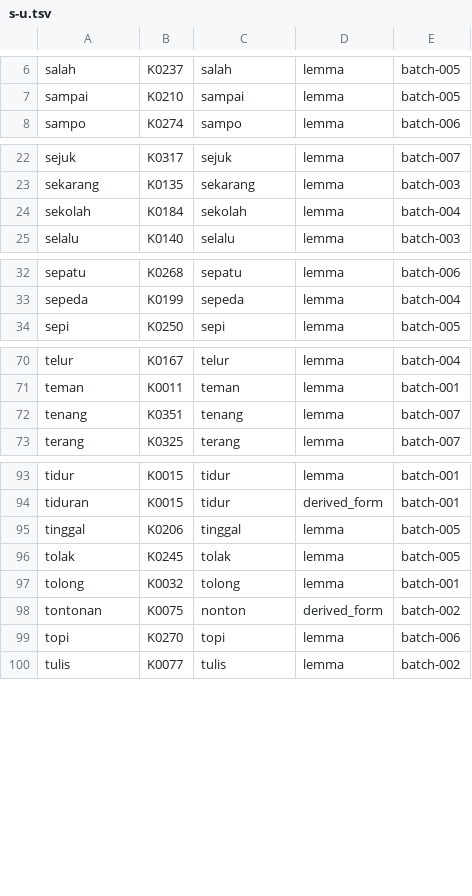
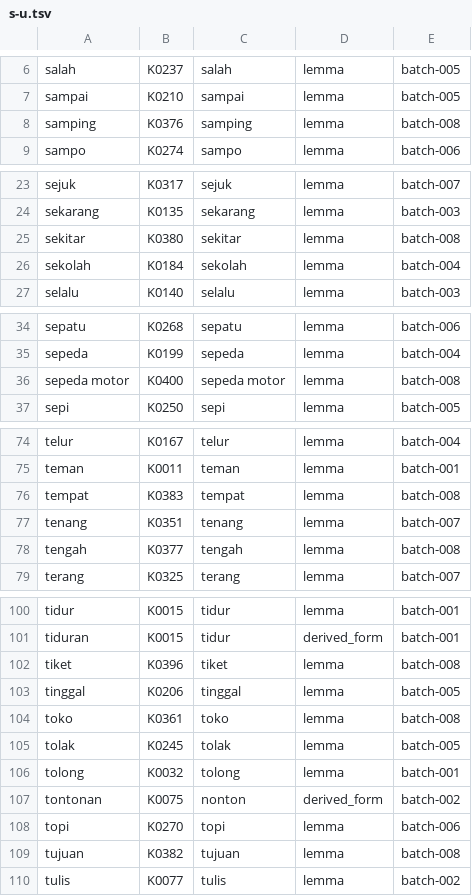
Before and after one commit to semoliginon-ops/Lexara-Chatbot, a TSV file: data/kamus/index/s-u.tsv, drawn as a sheet; only a part is shown, gaps mark what is left out; the diff covers the shown part only.

Commit message:
Index approved batch 008 tokens

```diff
--- a/data/kamus/index/s-u.tsv
+++ b/data/kamus/index/s-u.tsv
@@ -7,2 +7,3 @@ salah	K0237	salah	lemma	batch-005
 sampai	K0210	sampai	lemma	batch-005
+samping	K0376	samping	lemma	batch-008
 sampo	K0274	sampo	lemma	batch-006
@@ -23,2 +24,3 @@ sejuk	K0317	sejuk	lemma	batch-007
 sekarang	K0135	sekarang	lemma	batch-003
+sekitar	K0380	sekitar	lemma	batch-008
 sekolah	K0184	sekolah	lemma	batch-004
@@ -33,2 +35,3 @@ sepatu	K0268	sepatu	lemma	batch-006
 sepeda	K0199	sepeda	lemma	batch-004
+sepeda motor	K0400	sepeda motor	lemma	batch-008
 sepi	K0250	sepi	lemma	batch-005
@@ -71,3 +75,5 @@ telur	K0167	telur	lemma	batch-004
 teman	K0011	teman	lemma	batch-001
+tempat	K0383	tempat	lemma	batch-008
 tenang	K0351	tenang	lemma	batch-007
+tengah	K0377	tengah	lemma	batch-008
 terang	K0325	terang	lemma	batch-007
@@ -94,3 +101,5 @@ tidur	K0015	tidur	lemma	batch-001
 tiduran	K0015	tidur	derived_form	batch-001
+tiket	K0396	tiket	lemma	batch-008
 tinggal	K0206	tinggal	lemma	batch-005
+toko	K0361	toko	lemma	batch-008
 tolak	K0245	tolak	lemma	batch-005
@@ -99,2 +108,3 @@ tontonan	K0075	nonton	derived_form	batch-002
 topi	K0270	topi	lemma	batch-006
+tujuan	K0382	tujuan	lemma	batch-008
 tulis	K0077	tulis	lemma	batch-002
```
Also changed, not shown: 2 added rows elsewhere in this file.
